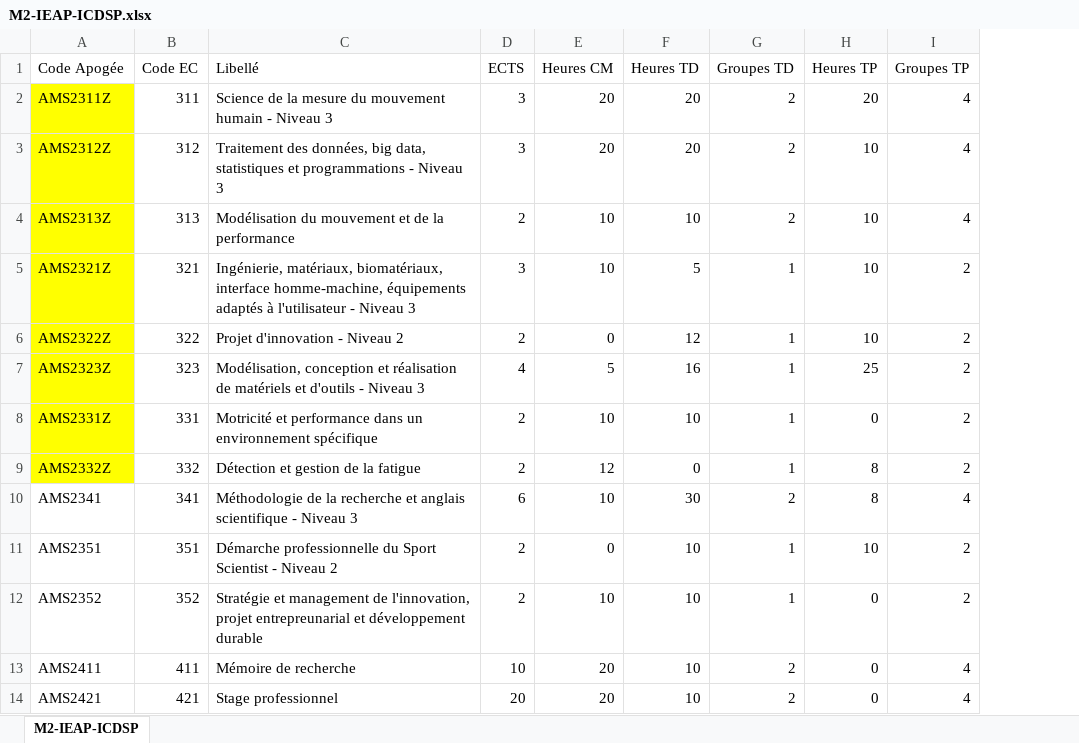
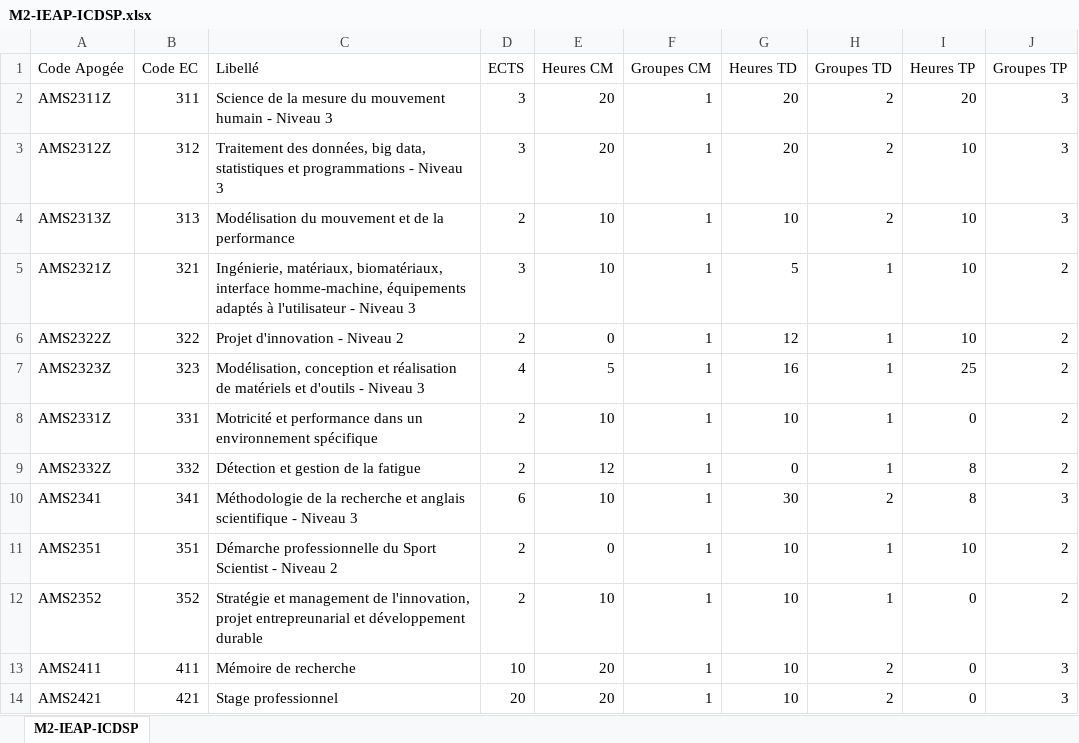
Before and after one commit to oliviernocent/celcatreport, an Excel workbook: data/M2-IEAP-ICDSP.xlsx, sheet M2-IEAP-ICDSP, drawn as a sheet; values as stored, in another font and other column widths than the file's, no borders; addresses are those after the commit; the diff names each change by its address in the sheet, - before the commit and + after, or states it on an @@ line.

```diff
--- a/data/M2-IEAP-ICDSP.xlsx (sheet M2-IEAP-ICDSP)
+++ b/data/M2-IEAP-ICDSP.xlsx (sheet M2-IEAP-ICDSP)
+column F (Groupes CM), rows 2-14: all 1
-A2:A9 fill: #FFFF00
+A2:A9 fill: none
-J2:J4 (Groupes TP): 4
+J2:J4 (Groupes TP): 3
-J10 (Groupes TP): 4
+J10 (Groupes TP): 3
-J13:J14 (Groupes TP): 4
+J13:J14 (Groupes TP): 3
```
Also changed, not shown: data/LP.xlsx, data/M1-IEAP-EMS.xlsx, 15 other files.
